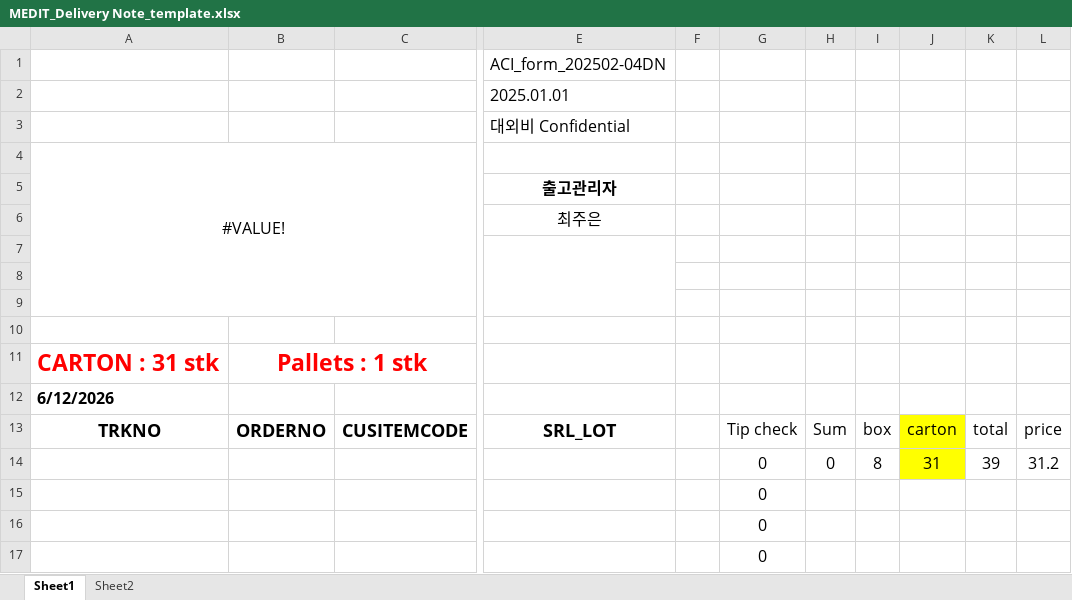
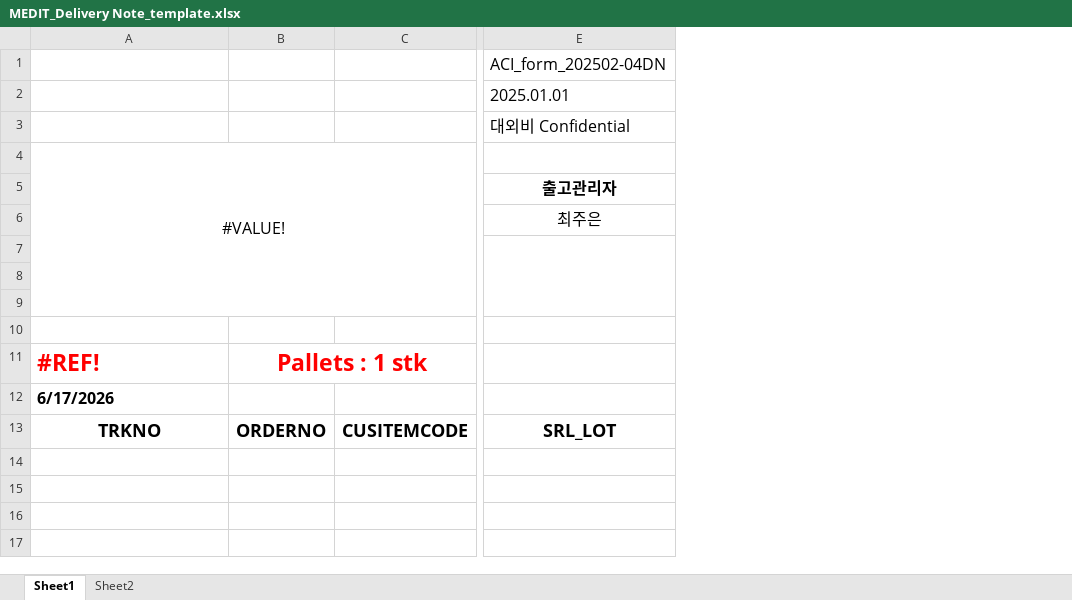
Before and after one commit to jpchoi111/label-parsing, an Excel workbook: MEDIT_Delivery Note_template.xlsx, sheet Sheet1, drawn as a sheet; only a part is shown, gaps mark what is left out; values as stored, in another font and other column widths than the file's, no borders; rows hold the shown columns only; the diff covers the shown part only; the diff names each change by its address in the sheet, - before the commit and + after, or states it on an @@ line.

```diff
--- a/MEDIT_Delivery Note_template.xlsx (sheet Sheet1)
+++ b/MEDIT_Delivery Note_template.xlsx (sheet Sheet1)
-column F, empty
-column G, rows 13-17: Tip check | 0 | 0 | 0 | 0
-column H, rows 13-14: Sum | 0
-column I, rows 13-14: box | 8
-column J, rows 13-14: carton | 31
-column K, rows 13-14: total | 39
-column L, rows 13-14: price | 31.2
-A11: CARTON : 31 stk
+A11: #REF!
-A12: 6/12/2026
+A12: 6/17/2026
-row 14:  |  |  |  |  | 0 | 0 | 8 | 31 | 39 | 31.2
+row 14: (empty)
```
Also changed, not shown: 153 removed rows elsewhere in this sheet, MEDIT_Delivery Note.xlsx, 7 other files.
